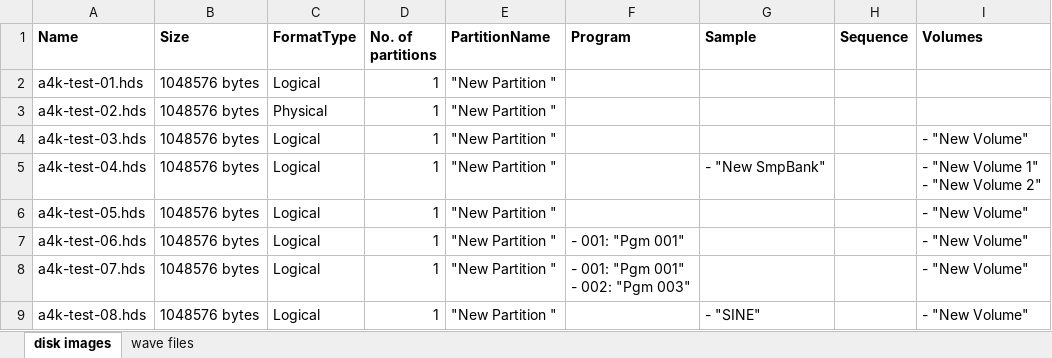
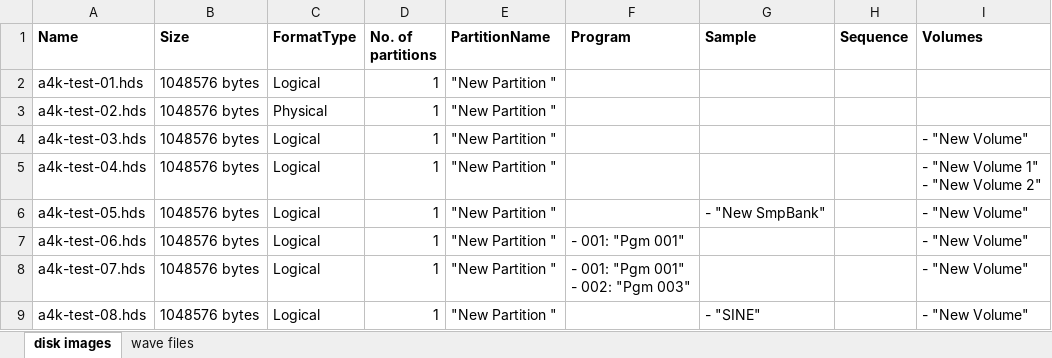
Before and after one commit to bzeiss/sampler-fs, an Excel workbook: AxK/test-images/axk-test-images.xlsx, sheet disk images, drawn as a sheet; values as stored, in another font and other column widths than the file's, no borders; the diff names each change by its address in the sheet, - before the commit and + after, or states it on an @@ line.

Commit message:
Updates to the binary template. need more test images...

```diff
--- a/AxK/test-images/axk-test-images.xlsx (sheet disk images)
+++ b/AxK/test-images/axk-test-images.xlsx (sheet disk images)
-G5 (Sample): - "New SmpBank"
+G5 (Sample): (empty)
-G6 (Sample): (empty)
+G6 (Sample): - "New SmpBank"
```
Also changed, not shown: 3 other files.
